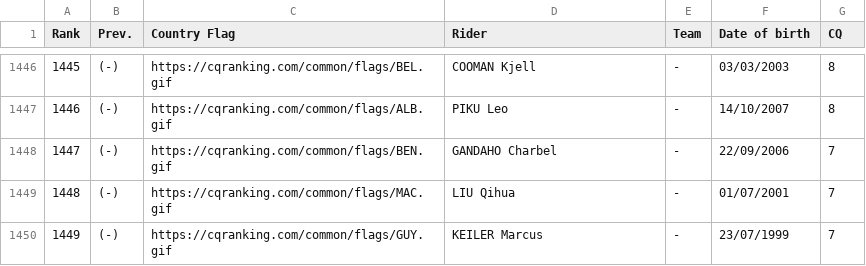
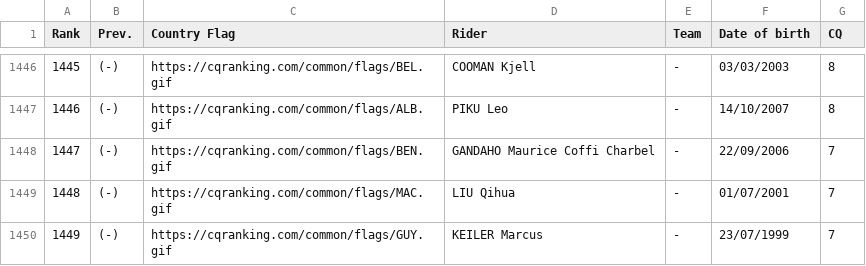
Before and after one commit to ciclismoreale/ciclismoreale.github.io, a CSV file: data/cqranking_riders.csv, drawn as a sheet; only a part is shown, gaps mark what is left out.

```diff
--- a/data/cqranking_riders.csv
+++ b/data/cqranking_riders.csv
@@ -1447,3 +1447,3 @@ Rank,Prev.,Country Flag,Rider,Team,Date of birth,CQ
 1446,(-),https://cqranking.com/common/flags/ALB.gif,PIKU Leo,-,14/10/2007,8
-1447,(-),https://cqranking.com/common/flags/BEN.gif,GANDAHO Charbel,-,22/09/2006,7
+1447,(-),https://cqranking.com/common/flags/BEN.gif,GANDAHO Maurice Coffi Charbel,-,22/09/2006,7
 1448,(-),https://cqranking.com/common/flags/MAC.gif,LIU Qihua,-,01/07/2001,7
```
Also changed, not shown: 7 other files.
